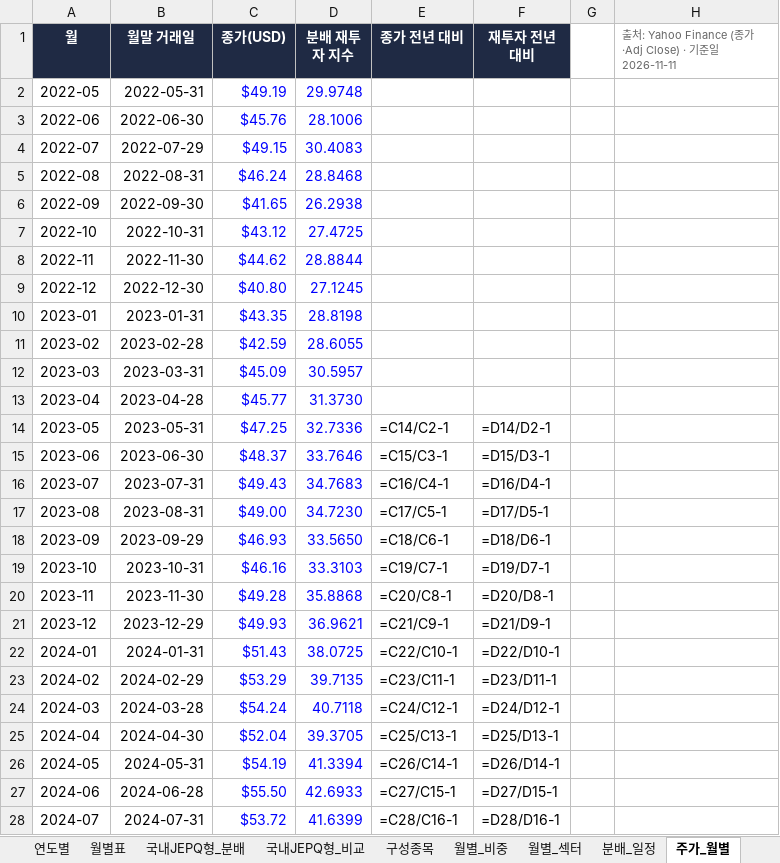
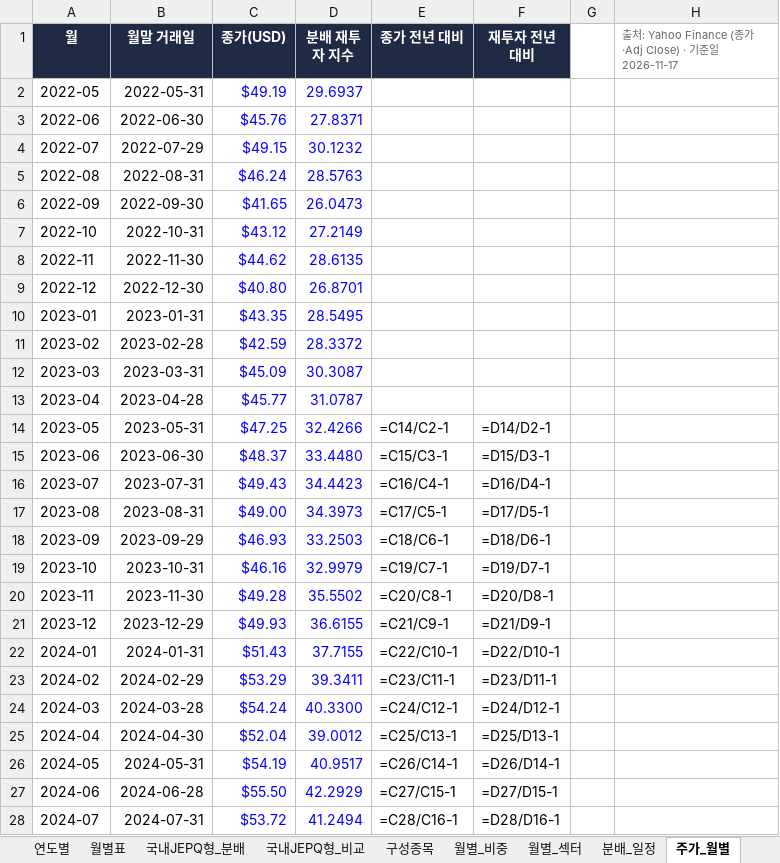
Before and after one commit to ttokjaeTV/jepq-tracker, an Excel workbook: downloads/jepq_dividend_tracker.xlsx, sheet 주가_월별, drawn as a sheet; only a part is shown; values as stored, in another font and other column widths than the file's, no borders; formulas without a stored value are shown as written; charts and pictures not drawn; the diff covers the shown part only; the diff names each change by its address in the sheet, - before the commit and + after, or states it on an @@ line.

```diff
--- a/downloads/jepq_dividend_tracker.xlsx (sheet 주가_월별)
+++ b/downloads/jepq_dividend_tracker.xlsx (sheet 주가_월별)
-H1: …일 2026-11-11
+H1: …일 2026-11-17
-D2 (분배 재투자 지수): 29.9748
+D2 (분배 재투자 지수): 29.6937
-D3 (분배 재투자 지수): 28.1006
+D3 (분배 재투자 지수): 27.8371
-D4 (분배 재투자 지수): 30.4083
+D4 (분배 재투자 지수): 30.1232
-D5 (분배 재투자 지수): 28.8468
+D5 (분배 재투자 지수): 28.5763
-D6 (분배 재투자 지수): 26.2938
+D6 (분배 재투자 지수): 26.0473
-D7 (분배 재투자 지수): 27.4725
+D7 (분배 재투자 지수): 27.2149
-D8 (분배 재투자 지수): 28.8844
+D8 (분배 재투자 지수): 28.6135
-D9 (분배 재투자 지수): 27.1245
+D9 (분배 재투자 지수): 26.8701
-D10 (분배 재투자 지수): 28.8198
+D10 (분배 재투자 지수): 28.5495
-D11 (분배 재투자 지수): 28.6055
+D11 (분배 재투자 지수): 28.3372
-D12 (분배 재투자 지수): 30.5957
+D12 (분배 재투자 지수): 30.3087
-D13 (분배 재투자 지수): 31.3730
+D13 (분배 재투자 지수): 31.0787
-D14 (분배 재투자 지수): 32.7336
+D14 (분배 재투자 지수): 32.4266
-D15 (분배 재투자 지수): 33.7646
+D15 (분배 재투자 지수): 33.4480
-D16 (분배 재투자 지수): 34.7683
+D16 (분배 재투자 지수): 34.4423
-D17 (분배 재투자 지수): 34.7230
+D17 (분배 재투자 지수): 34.3973
-D18 (분배 재투자 지수): 33.5650
+D18 (분배 재투자 지수): 33.2503
-D19 (분배 재투자 지수): 33.3103
+D19 (분배 재투자 지수): 32.9979
-D20 (분배 재투자 지수): 35.8868
+D20 (분배 재투자 지수): 35.5502
-D21 (분배 재투자 지수): 36.9621
+D21 (분배 재투자 지수): 36.6155
-D22 (분배 재투자 지수): 38.0725
+D22 (분배 재투자 지수): 37.7155
-D23 (분배 재투자 지수): 39.7135
+D23 (분배 재투자 지수): 39.3411
-D24 (분배 재투자 지수): 40.7118
+D24 (분배 재투자 지수): 40.3300
-D25 (분배 재투자 지수): 39.3705
+D25 (분배 재투자 지수): 39.0012
-D26 (분배 재투자 지수): 41.3394
+D26 (분배 재투자 지수): 40.9517
-D27 (분배 재투자 지수): 42.6933
+D27 (분배 재투자 지수): 42.2929
-D28 (분배 재투자 지수): 41.6399
+D28 (분배 재투자 지수): 41.2494
```
Also changed, not shown: 30 edited cells elsewhere in this sheet, sheet 구성종목, sheet 국내JEPQ형_분배, sheet TR비교, sheet 사용법, charts or pictures, 5 other files.
